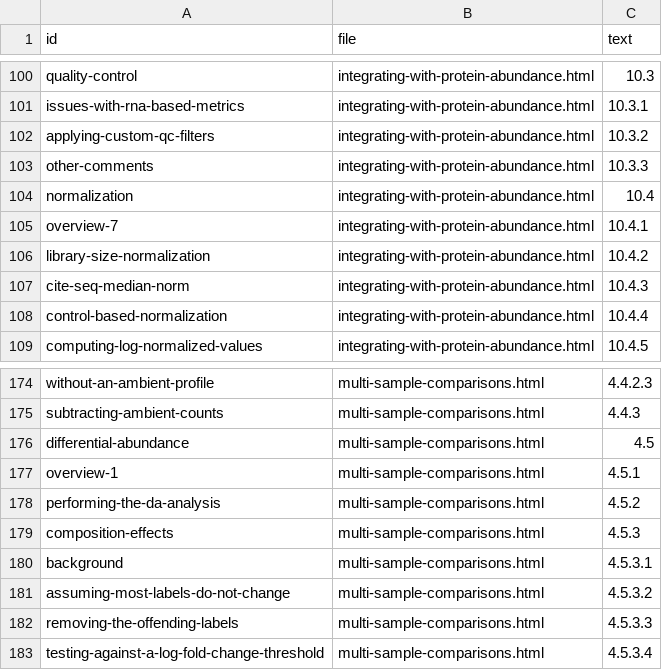
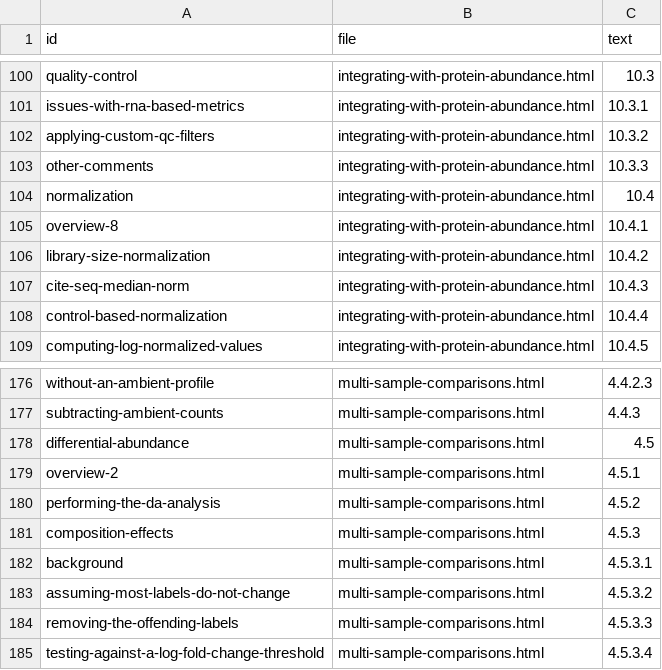
Before and after one commit to OSCA-source/OSCA.advanced, a CSV file: inst/rebook/references.csv, drawn as a sheet; only a part is shown, gaps mark what is left out; the diff covers the shown part only.

```diff
--- a/inst/rebook/references.csv
+++ b/inst/rebook/references.csv
@@ -104,3 +104,3 @@ other-comments,integrating-with-protein-abundance.html,10.3.3
 normalization,integrating-with-protein-abundance.html,10.4
-overview-7,integrating-with-protein-abundance.html,10.4.1
+overview-8,integrating-with-protein-abundance.html,10.4.1
 library-size-normalization,integrating-with-protein-abundance.html,10.4.2
@@ -176,3 +178,3 @@ subtracting-ambient-counts,multi-sample-comparisons.html,4.4.3
 differential-abundance,multi-sample-comparisons.html,4.5
-overview-1,multi-sample-comparisons.html,4.5.1
+overview-2,multi-sample-comparisons.html,4.5.1
 performing-the-da-analysis,multi-sample-comparisons.html,4.5.2
```
Also changed, not shown: 2 added rows and 10 edited cells elsewhere in this file.
